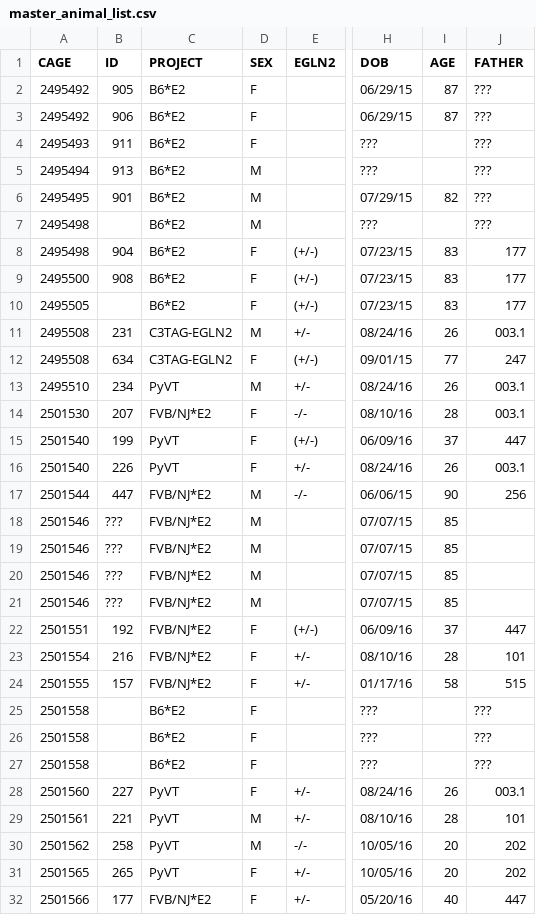
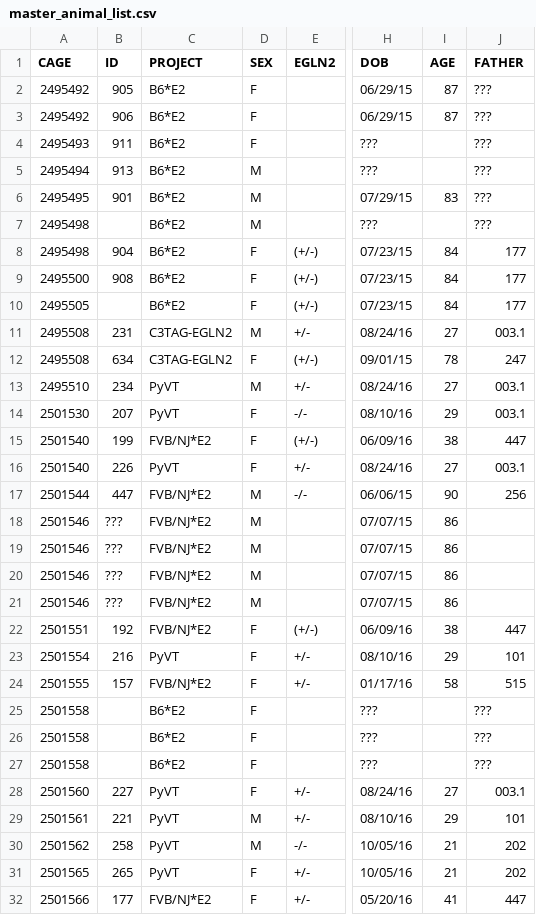
Before and after one commit to qzhanglab/animal_tracking, a CSV file: master_animal_list.csv, drawn as a sheet; only a part is shown, gaps mark what is left out; the diff covers the shown part only; the diff names each change by its address in the sheet, - before the commit and + after, or states it on an @@ line.

```diff
--- a/master_animal_list.csv
+++ b/master_animal_list.csv
-I6 (AGE): 82
+I6 (AGE): 83
-I8:I10 (AGE): 83
+I8:I10 (AGE): 84
-I11 (AGE): 26
+I11 (AGE): 27
-I12 (AGE): 77
+I12 (AGE): 78
-I13 (AGE): 26
+I13 (AGE): 27
-C14 (PROJECT): FVB/NJ*E2
+C14 (PROJECT): PyVT
-I14 (AGE): 28
+I14 (AGE): 29
-C15 (PROJECT): PyVT
+C15 (PROJECT): FVB/NJ*E2
-I15 (AGE): 37
+I15 (AGE): 38
-I16 (AGE): 26
+I16 (AGE): 27
-I18:I21 (AGE): 85
+I18:I21 (AGE): 86
-I22 (AGE): 37
+I22 (AGE): 38
-C23 (PROJECT): FVB/NJ*E2
+C23 (PROJECT): PyVT
-I23 (AGE): 28
+I23 (AGE): 29
-I28 (AGE): 26
+I28 (AGE): 27
-I29 (AGE): 28
+I29 (AGE): 29
-I30:I31 (AGE): 20
+I30:I31 (AGE): 21
-I32 (AGE): 40
+I32 (AGE): 41
```
Also changed, not shown: 82 edited cells elsewhere in this file.
